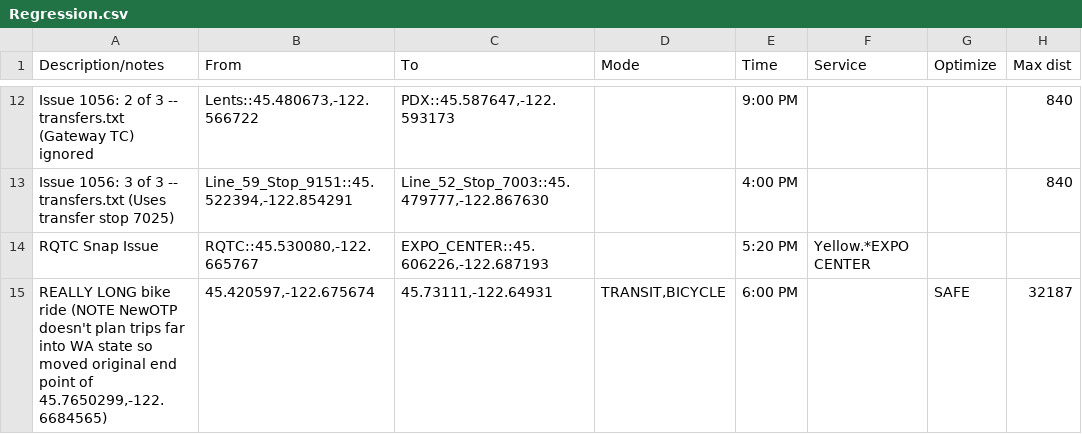
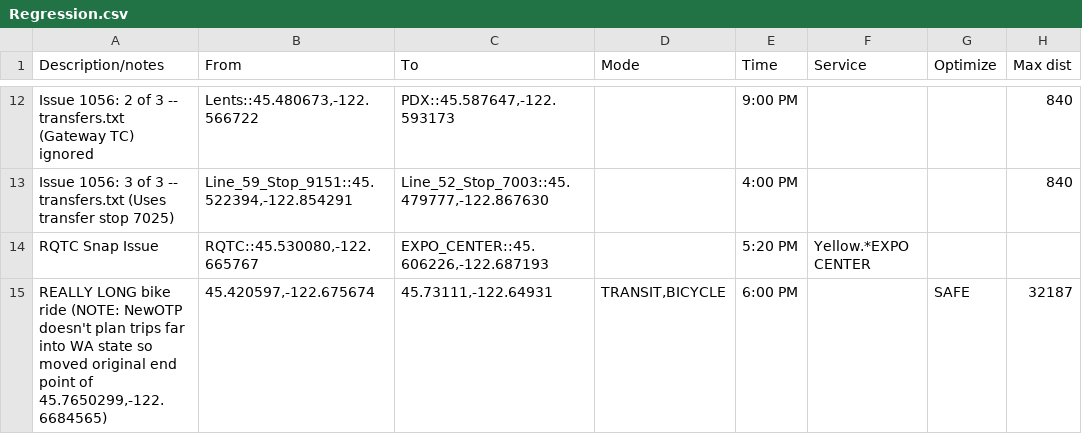
Before and after one commit to OpenTransitTools/loader, a CSV file: ott/loader/otp/preflight/suites/Regression.csv, drawn as a sheet; only a part is shown, gaps mark what is left out; the diff names each change by its address in the sheet, - before the commit and + after, or states it on an @@ line.

Commit message:
fix the preflight report

```diff
--- a/ott/loader/otp/preflight/suites/Regression.csv
+++ b/ott/loader/otp/preflight/suites/Regression.csv
-A15 (Description/notes): …bike ride (NOTE NewOTP doesn't…
+A15 (Description/notes): …bike ride (NOTE: NewOTP doesn't…
```
Also changed, not shown: 2 other files.
